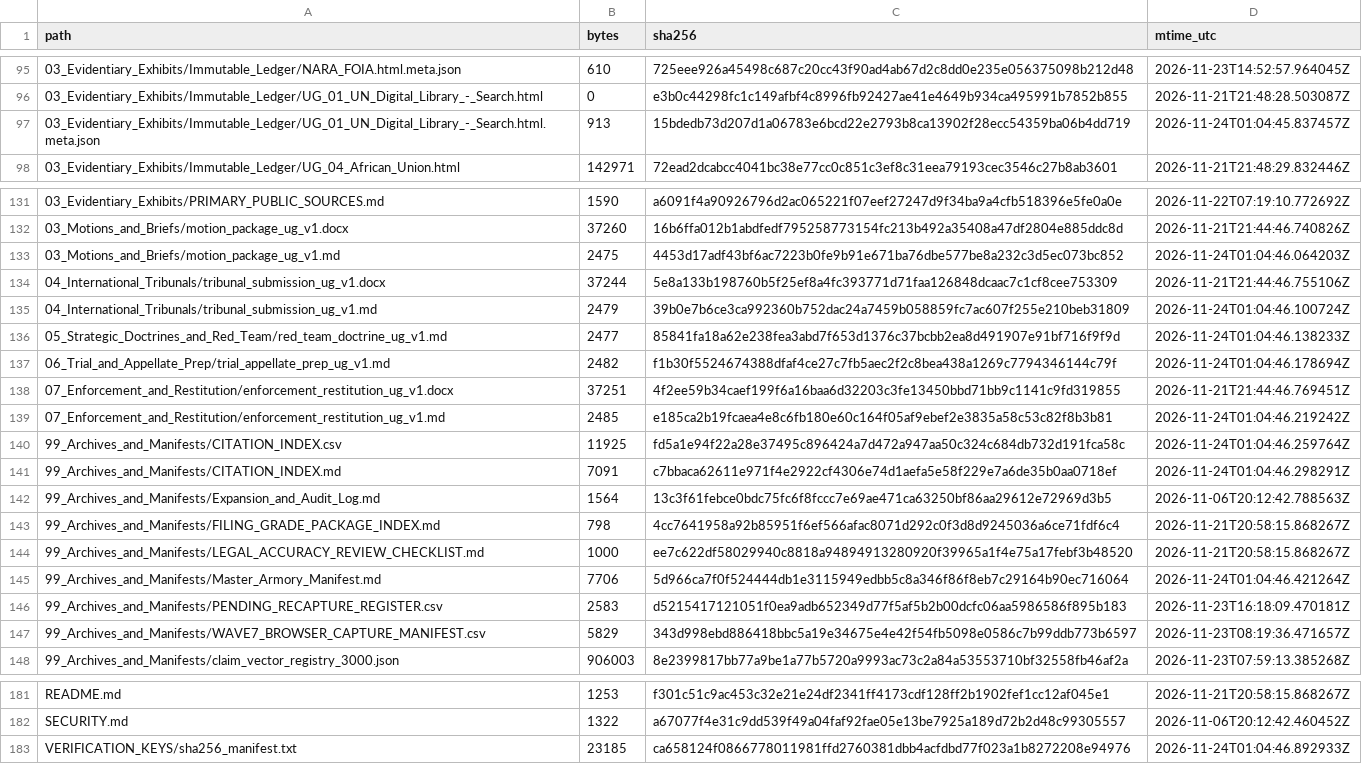
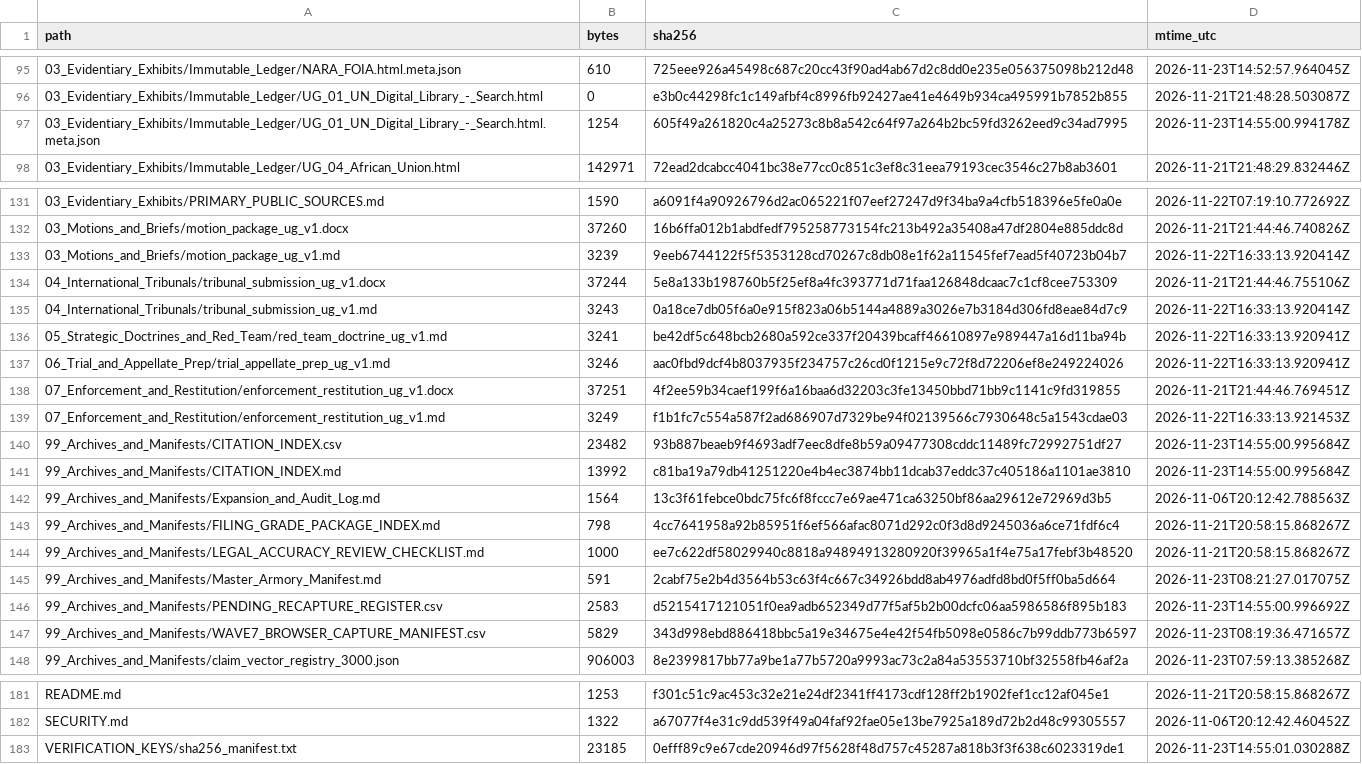
Before and after one commit to GlobalRestitutionAlliance/africa-us-ug-uganda-master-litigation, a CSV file: 99_Archives_and_Manifests/MANIFEST_SHA256.csv, drawn as a sheet; only a part is shown, gaps mark what is left out; the diff covers the shown part only.

```diff
--- a/99_Archives_and_Manifests/MANIFEST_SHA256.csv
+++ b/99_Archives_and_Manifests/MANIFEST_SHA256.csv
@@ -96,3 +96,3 @@ path,bytes,sha256,mtime_utc
 03_Evidentiary_Exhibits/Immutable_Ledger/UG_01_UN_Digital_Library_-_Search.html,0,e3b0c44298fc1c149afbf4c8996fb92427ae41e4649b934ca495991b7852b855,2026-11-21T21:48:28.503087Z
-03_Evidentiary_Exhibits/Immutable_Ledger/UG_01_UN_Digital_Library_-_Search.html.meta.json,913,15bdedb73d207d1a06783e6bcd22e2793b8ca13902f28ecc54359ba06b4dd719,2026-11-24T01:04:45.837457Z
+03_Evidentiary_Exhibits/Immutable_Ledger/UG_01_UN_Digital_Library_-_Search.html.meta.json,1254,605f49a261820c4a25273c8b8a542c64f97a264b2bc59fd3262eed9c34ad7995,2026-11-23T14:55:00.994178Z
 03_Evidentiary_Exhibits/Immutable_Ledger/UG_04_African_Union.html,142971,72ead2dcabcc4041bc38e77cc0c851c3ef8c31eea79193cec3546c27b8ab3601,2026-11-21T21:48:29.832446Z
@@ -132,11 +132,11 @@ path,bytes,sha256,mtime_utc
 03_Motions_and_Briefs/motion_package_ug_v1.docx,37260,16b6ffa012b1abdfedf795258773154fc213b492a35408a47df2804e885ddc8d,2026-11-21T21:44:46.740826Z
-03_Motions_and_Briefs/motion_package_ug_v1.md,2475,4453d17adf43bf6ac7223b0fe9b91e671ba76dbe577be8a232c3d5ec073bc852,2026-11-24T01:04:46.064203Z
+03_Motions_and_Briefs/motion_package_ug_v1.md,3239,9eeb6744122f5f5353128cd70267c8db08e1f62a11545fef7ead5f40723b04b7,2026-11-22T16:33:13.920414Z
 04_International_Tribunals/tribunal_submission_ug_v1.docx,37244,5e8a133b198760b5f25ef8a4fc393771d71faa126848dcaac7c1cf8cee753309,2026-11-21T21:44:46.755106Z
-04_International_Tribunals/tribunal_submission_ug_v1.md,2479,39b0e7b6ce3ca992360b752dac24a7459b058859fc7ac607f255e210beb31809,2026-11-24T01:04:46.100724Z
-05_Strategic_Doctrines_and_Red_Team/red_team_doctrine_ug_v1.md,2477,85841fa18a62e238fea3abd7f653d1376c37bcbb2ea8d491907e91bf716f9f9d,2026-11-24T01:04:46.138233Z
-06_Trial_and_Appellate_Prep/trial_appellate_prep_ug_v1.md,2482,f1b30f5524674388dfaf4ce27c7fb5aec2f2c8bea438a1269c7794346144c79f,2026-11-24T01:04:46.178694Z
+04_International_Tribunals/tribunal_submission_ug_v1.md,3243,0a18ce7db05f6a0e915f823a06b5144a4889a3026e7b3184d306fd8eae84d7c9,2026-11-22T16:33:13.920414Z
+05_Strategic_Doctrines_and_Red_Team/red_team_doctrine_ug_v1.md,3241,be42df5c648bcb2680a592ce337f20439bcaff46610897e989447a16d11ba94b,2026-11-22T16:33:13.920941Z
+06_Trial_and_Appellate_Prep/trial_appellate_prep_ug_v1.md,3246,aac0fbd9dcf4b8037935f234757c26cd0f1215e9c72f8d72206ef8e249224026,2026-11-22T16:33:13.920941Z
 07_Enforcement_and_Restitution/enforcement_restitution_ug_v1.docx,37251,4f2ee59b34caef199f6a16baa6d32203c3fe13450bbd71bb9c1141c9fd319855,2026-11-21T21:44:46.769451Z
-07_Enforcement_and_Restitution/enforcement_restitution_ug_v1.md,2485,e185ca2b19fcaea4e8c6fb180e60c164f05af9ebef2e3835a58c53c82f8b3b81,2026-11-24T01:04:46.219242Z
-99_Archives_and_Manifests/CITATION_INDEX.csv,11925,fd5a1e94f22a28e37495c896424a7d472a947aa50c324c684db732d191fca58c,2026-11-24T01:04:46.259764Z
-99_Archives_and_Manifests/CITATION_INDEX.md,7091,c7bbaca62611e971f4e2922cf4306e74d1aefa5e58f229e7a6de35b0aa0718ef,2026-11-24T01:04:46.298291Z
+07_Enforcement_and_Restitution/enforcement_restitution_ug_v1.md,3249,f1b1fc7c554a587f2ad686907d7329be94f02139566c7930648c5a1543cdae03,2026-11-22T16:33:13.921453Z
+99_Archives_and_Manifests/CITATION_INDEX.csv,23482,93b887beaeb9f4693adf7eec8dfe8b59a09477308cddc11489fc72992751df27,2026-11-23T14:55:00.995684Z
+99_Archives_and_Manifests/CITATION_INDEX.md,13992,c81ba19a79db41251220e4b4ec3874bb11dcab37eddc37c405186a1101ae3810,2026-11-23T14:55:00.995684Z
 99_Archives_and_Manifests/Expansion_and_Audit_Log.md,1564,13c3f61febce0bdc75fc6f8fccc7e69ae471ca63250bf86aa29612e72969d3b5,2026-11-06T20:12:42.788563Z
@@ -144,4 +144,4 @@ path,bytes,sha256,mtime_utc
 99_Archives_and_Manifests/LEGAL_ACCURACY_REVIEW_CHECKLIST.md,1000,ee7c622df58029940c8818a94894913280920f39965a1f4e75a17febf3b48520,2026-11-21T20:58:15.868267Z
-99_Archives_and_Manifests/Master_Armory_Manifest.md,7706,5d966ca7f0f524444db1e3115949edbb5c8a346f86f8eb7c29164b90ec716064,2026-11-24T01:04:46.421264Z
-99_Archives_and_Manifests/PENDING_RECAPTURE_REGISTER.csv,2583,d5215417121051f0ea9adb652349d77f5af5b2b00dcfc06aa5986586f895b183,2026-11-23T16:18:09.470181Z
+99_Archives_and_Manifests/Master_Armory_Manifest.md,591,2cabf75e2b4d3564b53c63f4c667c34926bdd8ab4976adfd8bd0f5ff0ba5d664,2026-11-23T08:21:27.017075Z
+99_Archives_and_Manifests/PENDING_RECAPTURE_REGISTER.csv,2583,d5215417121051f0ea9adb652349d77f5af5b2b00dcfc06aa5986586f895b183,2026-11-23T14:55:00.996692Z
 99_Archives_and_Manifests/WAVE7_BROWSER_CAPTURE_MANIFEST.csv,5829,343d998ebd886418bbc5a19e34675e4e42f54fb5098e0586c7b99ddb773b6597,2026-11-23T08:19:36.471657Z
@@ -182,2 +182,2 @@ README.md,1253,f301c51c9ac453c32e21e24df2341ff4173cdf128ff2b1902fef1cc12af045e1,
 SECURITY.md,1322,a67077f4e31c9dd539f49a04faf92fae05e13be7925a189d72b2d48c99305557,2026-11-06T20:12:42.460452Z
-VERIFICATION_KEYS/sha256_manifest.txt,23185,ca658124f0866778011981ffd2760381dbb4acfdbd77f023a1b8272208e94976,2026-11-24T01:04:46.892933Z
+VERIFICATION_KEYS/sha256_manifest.txt,23185,0efff89c9e67cde20946d97f5628f48d757c45287a818b3f3f638c6023319de1,2026-11-23T14:55:01.030288Z
```
Also changed, not shown: 57 edited cells elsewhere in this file, 29 other files.
